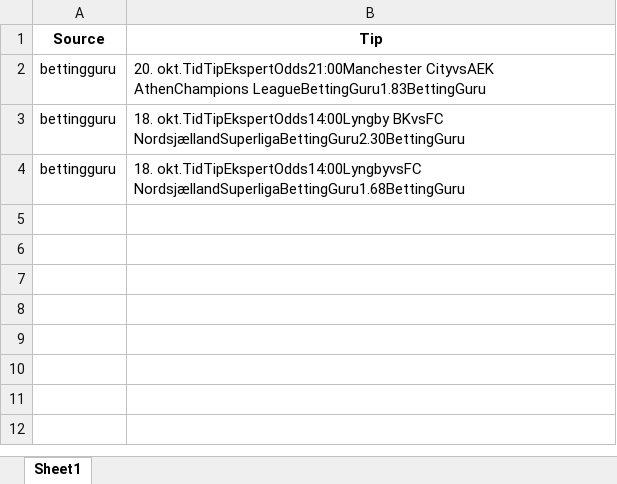
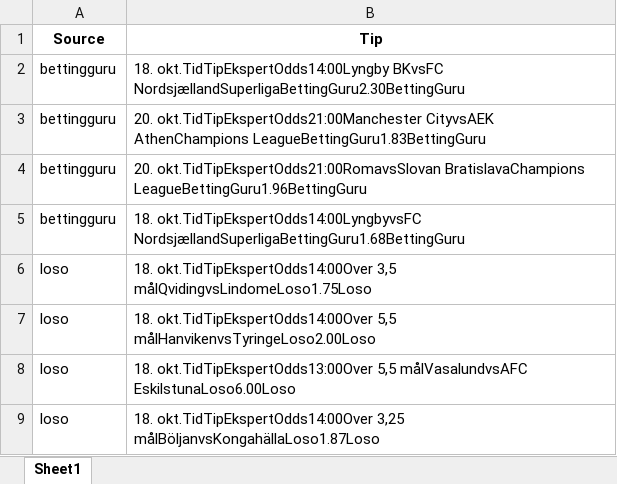
Before and after one commit to mahmad789/alerts, an Excel workbook: betting_tips.xlsx, sheet Sheet1, drawn as a sheet; values as stored, in another font and other column widths than the file's, no borders; addresses are those after the commit; the diff names each change by its address in the sheet, - before the commit and + after, or states it on an @@ line.

```diff
--- a/betting_tips.xlsx (sheet Sheet1)
+++ b/betting_tips.xlsx (sheet Sheet1)
+row 2: bettingguru | 18. okt.TidTipEkspertOdds14:00Lyngby BKvsFC NordsjællandSuperligaBettingGuru2.30BettingGuru
-B4 (Tip): 18. okt.TidTipEkspertOdds14:00Lyngby BKvsFC NordsjællandSuperligaBettingGuru2.30BettingGuru
+B4 (Tip): 20. okt.TidTipEkspertOdds21:00RomavsSlovan BratislavaChampions LeagueBettingGuru1.96BettingGuru
+row 6: loso | 18. okt.TidTipEkspertOdds14:00Over 3,5 målQvidingvsLindomeLoso1.75Loso
+row 7: loso | 18. okt.TidTipEkspertOdds14:00Over 5,5 målHanvikenvsTyringeLoso2.00Loso
+row 8: loso | 18. okt.TidTipEkspertOdds13:00Over 5,5 målVasalundvsAFC EskilstunaLoso6.00Loso
+row 9: loso | 18. okt.TidTipEkspertOdds14:00Over 3,25 målBöljanvsKongahällaLoso1.87Loso
```
